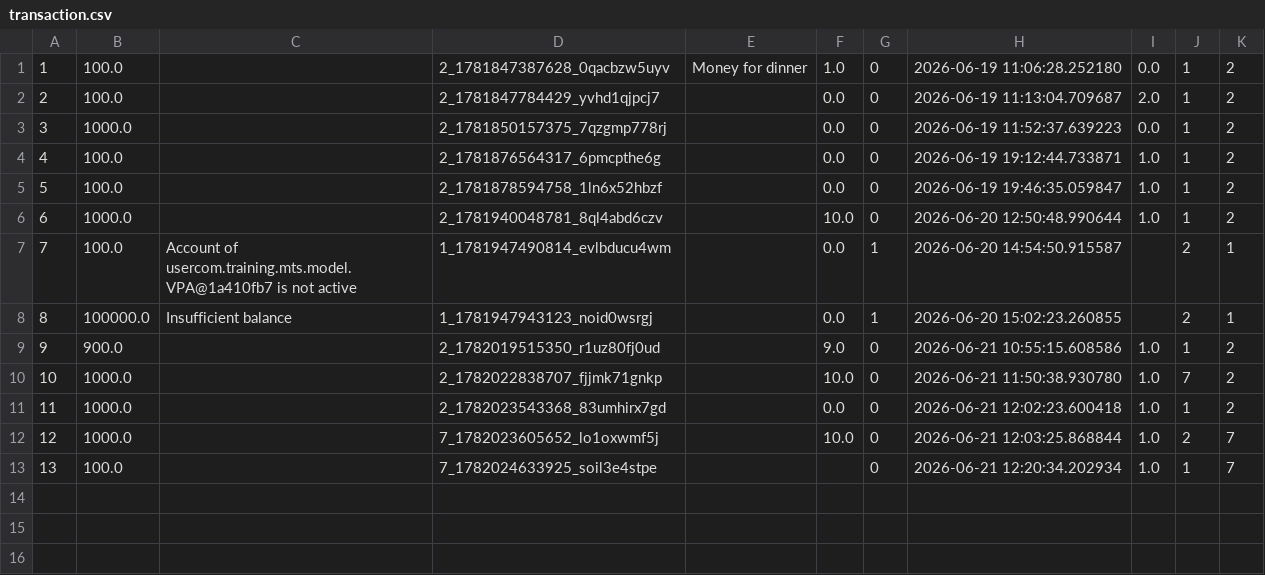
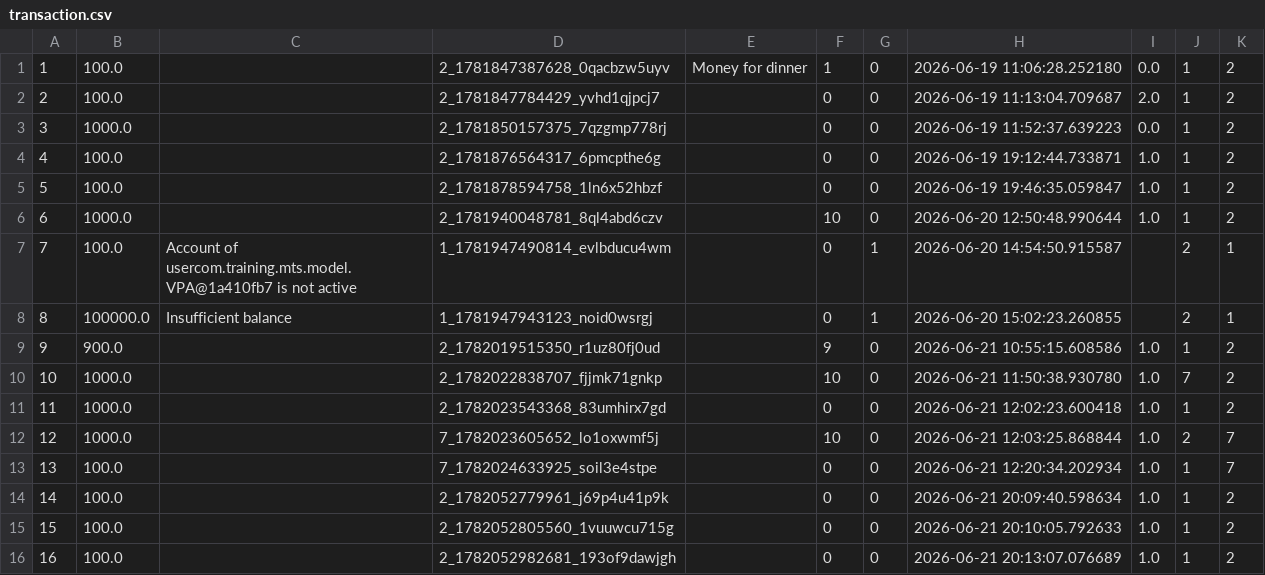
Before and after one commit to deepchan04/money-transfer-system-secondary, a CSV file: backend/mts/Uploads/transaction.csv, drawn as a sheet.

```diff
--- a/backend/mts/Uploads/transaction.csv
+++ b/backend/mts/Uploads/transaction.csv
@@ -1,13 +1,16 @@
-"1","100.0","","2_1781847387628_0qacbzw5uyv","Money for dinner","1.0","0","2026-06-19 11:06:28.252180","0.0","1","2"
-"2","100.0","","2_1781847784429_yvhd1qjpcj7","","0.0","0","2026-06-19 11:13:04.709687","2.0","1","2"
-"3","1000.0","","2_1781850157375_7qzgmp778rj","","0.0","0","2026-06-19 11:52:37.639223","0.0","1","2"
-"4","100.0","","2_1781876564317_6pmcpthe6g","","0.0","0","2026-06-19 19:12:44.733871","1.0","1","2"
-"5","100.0","","2_1781878594758_1ln6x52hbzf","","0.0","0","2026-06-19 19:46:35.059847","1.0","1","2"
-"6","1000.0","","2_1781940048781_8ql4abd6czv","","10.0","0","2026-06-20 12:50:48.990644","1.0","1","2"
-"7","100.0","Account of usercom.training.mts.model.VPA@1a410fb7 is not active","1_1781947490814_evlbducu4wm","","0.0","1","2026-06-20 14:54:50.915587","","2","1"
-"8","100000.0","Insufficient balance","1_1781947943123_noid0wsrgj","","0.0","1","2026-06-20 15:02:23.260855","","2","1"
-"9","900.0","","2_1782019515350_r1uz80fj0ud","","9.0","0","2026-06-21 10:55:15.608586","1.0","1","2"
-"10","1000.0","","2_1782022838707_fjjmk71gnkp","","10.0","0","2026-06-21 11:50:38.930780","1.0","7","2"
-"11","1000.0","","2_1782023543368_83umhirx7gd","","0.0","0","2026-06-21 12:02:23.600418","1.0","1","2"
-"12","1000.0","","7_1782023605652_lo1oxwmf5j","","10.0","0","2026-06-21 12:03:25.868844","1.0","2","7"
-"13","100.0","","7_1782024633925_soil3e4stpe","","","0","2026-06-21 12:20:34.202934","1.0","1","7"
+"1","100.0","","2_1781847387628_0qacbzw5uyv","Money for dinner","1","0","2026-06-19 11:06:28.252180","0.0","1","2"
+"2","100.0","","2_1781847784429_yvhd1qjpcj7","","0","0","2026-06-19 11:13:04.709687","2.0","1","2"
+"3","1000.0","","2_1781850157375_7qzgmp778rj","","0","0","2026-06-19 11:52:37.639223","0.0","1","2"
+"4","100.0","","2_1781876564317_6pmcpthe6g","","0","0","2026-06-19 19:12:44.733871","1.0","1","2"
+"5","100.0","","2_1781878594758_1ln6x52hbzf","","0","0","2026-06-19 19:46:35.059847","1.0","1","2"
+"6","1000.0","","2_1781940048781_8ql4abd6czv","","10","0","2026-06-20 12:50:48.990644","1.0","1","2"
+"7","100.0","Account of usercom.training.mts.model.VPA@1a410fb7 is not active","1_1781947490814_evlbducu4wm","","0","1","2026-06-20 14:54:50.915587","","2","1"
+"8","100000.0","Insufficient balance","1_1781947943123_noid0wsrgj","","0","1","2026-06-20 15:02:23.260855","","2","1"
+"9","900.0","","2_1782019515350_r1uz80fj0ud","","9","0","2026-06-21 10:55:15.608586","1.0","1","2"
+"10","1000.0","","2_1782022838707_fjjmk71gnkp","","10","0","2026-06-21 11:50:38.930780","1.0","7","2"
+"11","1000.0","","2_1782023543368_83umhirx7gd","","0","0","2026-06-21 12:02:23.600418","1.0","1","2"
+"12","1000.0","","7_1782023605652_lo1oxwmf5j","","10","0","2026-06-21 12:03:25.868844","1.0","2","7"
+"13","100.0","","7_1782024633925_soil3e4stpe","","0","0","2026-06-21 12:20:34.202934","1.0","1","7"
+"14","100.0","","2_1782052779961_j69p4u41p9k","","0","0","2026-06-21 20:09:40.598634","1.0","1","2"
+"15","100.0","","2_1782052805560_1vuuwcu715g","","0","0","2026-06-21 20:10:05.792633","1.0","1","2"
+"16","100.0","","2_1782052982681_193of9dawjgh","","0","0","2026-06-21 20:13:07.076689","1.0","1","2"
```
Also changed, not shown: 8 other files.
